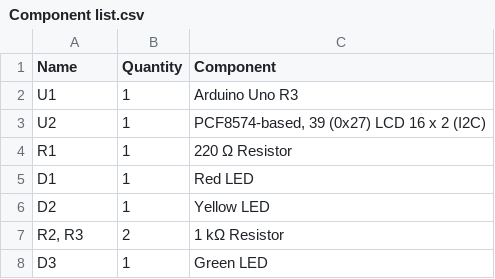
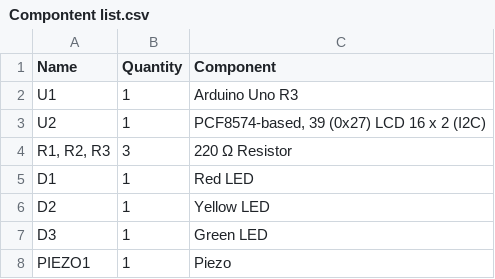
Before and after one commit to 0098goutham/Traffic_simulator, a CSV file: Thinkercad_Desigen_P016/Compontent list.csv (was Thinkercad_Desigen_P016/Component list.csv), drawn as a sheet; removed rows and columns are numbered as before the commit, all else as after; the diff names each change by its address in the sheet, - before the commit and + after, or states it on an @@ line.

```diff
--- a/Thinkercad_Desigen_P016/Component list.csv
+++ b/Thinkercad_Desigen_P016/Compontent list.csv
-row 4: R1 | 1 | 220 Ω Resistor
+row 4: R1, R2, R3 | 3 | 220 Ω Resistor
-row 7: R2, R3 | 2 | 1 kΩ Resistor
+row 8: PIEZO1 | 1 | Piezo
```
Also changed, not shown: 4 other files.
